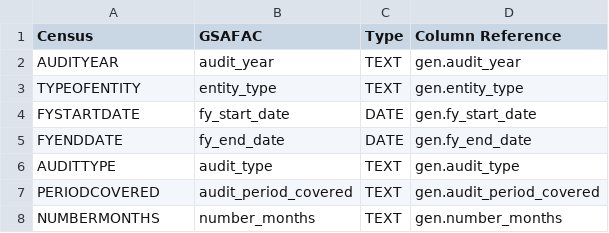
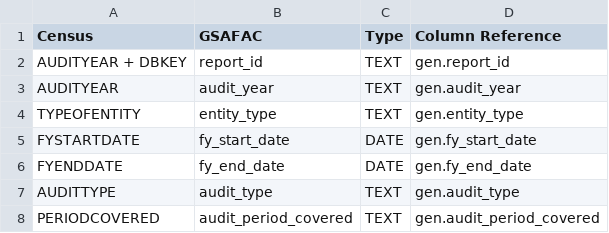
Before and after one commit to GSA-TTS/FAC-transition-site, a CSV file: src/_data/dictionary_csv/general.csv, drawn as a sheet; only a part is shown; the shorter side is filled out with more unchanged rows; the diff names each change by its address in the sheet, - before the commit and + after, or states it on an @@ line.

Commit message:
Update general dictionary to include report_id

```diff
--- a/src/_data/dictionary_csv/general.csv
+++ b/src/_data/dictionary_csv/general.csv
+row 2: AUDITYEAR + DBKEY | report_id | TEXT | gen.report_id
```
Also changed, not shown: 1 other file.
